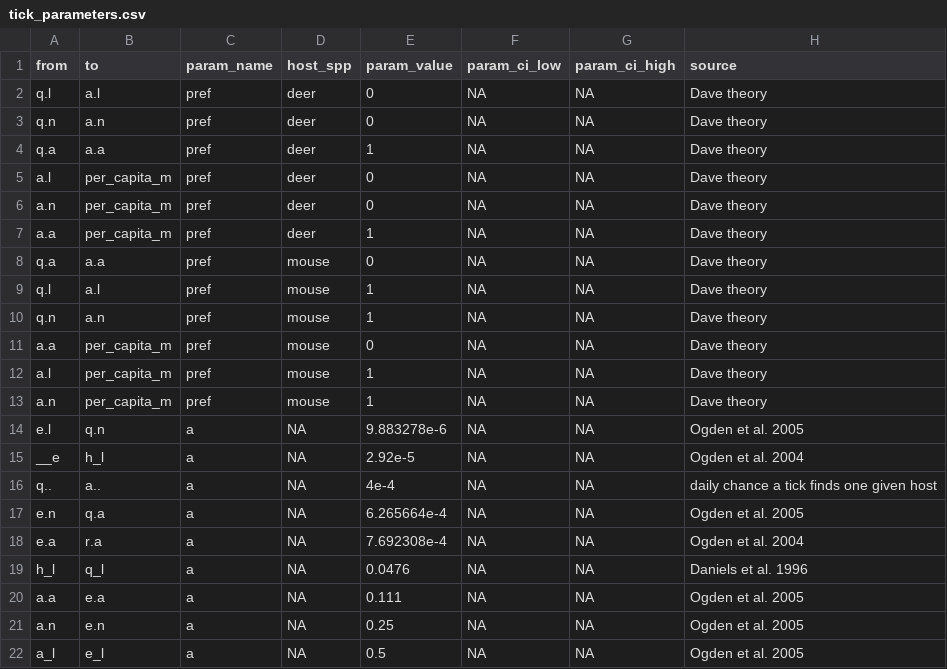
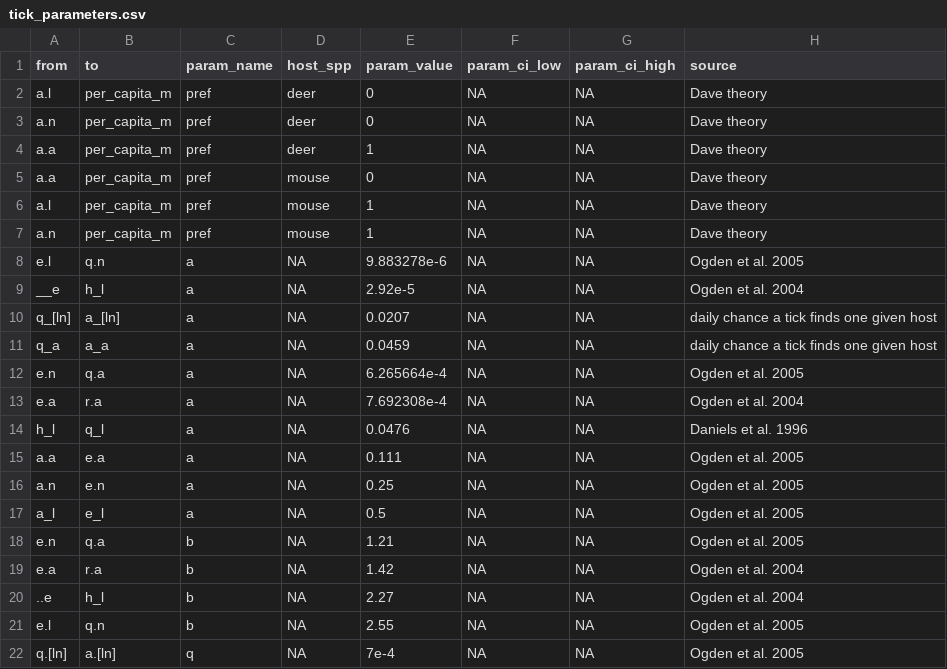
Before and after one commit to dallenmidd/IxPopDyMod, a CSV file: inputs/2021-04-04_Myles_test/tick_parameters.csv, drawn as a sheet; only a part is shown; the shorter side is filled out with more unchanged rows.

Commit message:
Ogden host finding probability

```diff
--- a/inputs/2021-04-04_Myles_test/tick_parameters.csv
+++ b/inputs/2021-04-04_Myles_test/tick_parameters.csv
@@ -1,5 +1,2 @@
 from, to, param_name, host_spp, param_value, param_ci_low, param_ci_high, source
-q.l, a.l, pref, deer, 0, NA, NA, Dave theory
-q.n, a.n, pref, deer, 0, NA, NA, Dave theory
-q.a, a.a, pref, deer, 1, NA, NA, Dave theory
 a.l, per_capita_m, pref, deer, 0, NA, NA, Dave theory
@@ -7,5 +4,2 @@ a.n, per_capita_m, pref, deer, 0, NA, NA, Dave theory
 a.a, per_capita_m, pref, deer, 1, NA, NA, Dave theory
-q.a, a.a, pref, mouse, 0, NA, NA, Dave theory
-q.l, a.l, pref, mouse, 1, NA, NA, Dave theory
-q.n, a.n, pref, mouse, 1, NA, NA, Dave theory
 a.a, per_capita_m, pref, mouse, 0, NA, NA, Dave theory
@@ -15,3 +9,4 @@ e.l, q.n, a, NA, 9.883278e-6, NA, NA, Ogden et al. 2005
 __e, h_l, a, NA, 2.92e-5, NA, NA, Ogden et al. 2004
-q.., a.., a, NA, 4e-4, NA, NA, daily chance a tick finds one given host
+q_[ln], a_[ln], a, NA, 0.0207, NA, NA, daily chance a tick finds one given host
+q_a, a_a, a, NA, 0.0459, NA, NA, daily chance a tick finds one given host
 e.n, q.a, a, NA, 6.265664e-4, NA, NA, Ogden et al. 2005
```
Also changed, not shown: inputs/2021-04-04_Myles_test/tick_transitions.csv, 2 other files.
